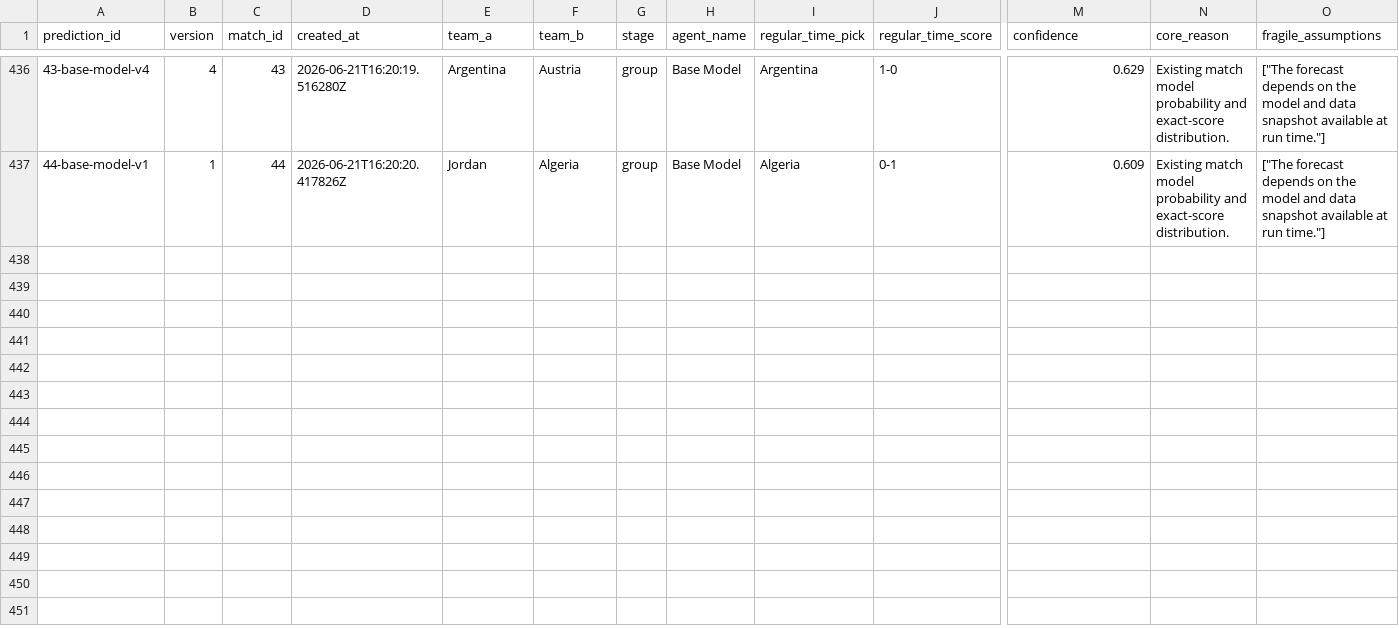
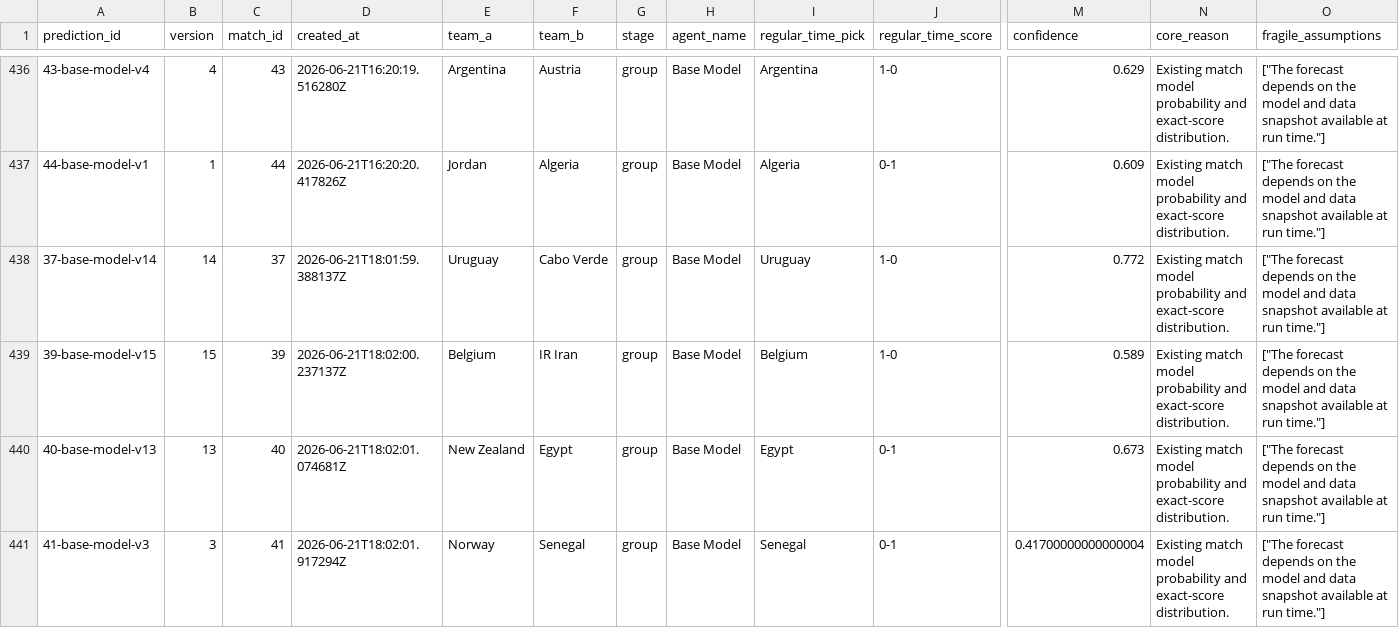
Before and after one commit to KaiwenMo1/worldcup2026, a CSV file: data/prediction_arena/ledgers/model_predictions.csv, drawn as a sheet; only a part is shown, gaps mark what is left out; rows hold the shown columns only; the diff covers the shown part only; the diff names each change by its address in the sheet, - before the commit and + after, or states it on an @@ line.

```diff
--- a/data/prediction_arena/ledgers/model_predictions.csv
+++ b/data/prediction_arena/ledgers/model_predictions.csv
+row 438: 37-base-model-v14 | 14 | 37 | 2026-06-21T18:01:59.388137Z | Uruguay | Cabo Verde | group | Base Model | Uruguay | 1-0 | 0.772 | Existing match model probability and exact-score distribution. | ["The forecast depends on the model and data snapshot available at run time."]
+row 439: 39-base-model-v15 | 15 | 39 | 2026-06-21T18:02:00.237137Z | Belgium | IR Iran | group | Base Model | Belgium | 1-0 | 0.589 | Existing match model probability and exact-score distribution. | ["The forecast depends on the model and data snapshot available at run time."]
+row 440: 40-base-model-v13 | 13 | 40 | 2026-06-21T18:02:01.074681Z | New Zealand | Egypt | group | Base Model | Egypt | 0-1 | 0.673 | Existing match model probability and exact-score distribution. | ["The forecast depends on the model and data snapshot available at run time."]
+row 441: 41-base-model-v3 | 3 | 41 | 2026-06-21T18:02:01.917294Z | Norway | Senegal | group | Base Model | Senegal | 0-1 | 0.41700000000000004 | Existing match model probability and exact-score distribution. | ["The forecast depends on the model and data snapshot available at run time."]
```
Also changed, not shown: 3 added rows elsewhere in this file, data/agentic_update/update_runs.csv, data/derived/manager_skill_evaluation_results.csv, 13 other files.
